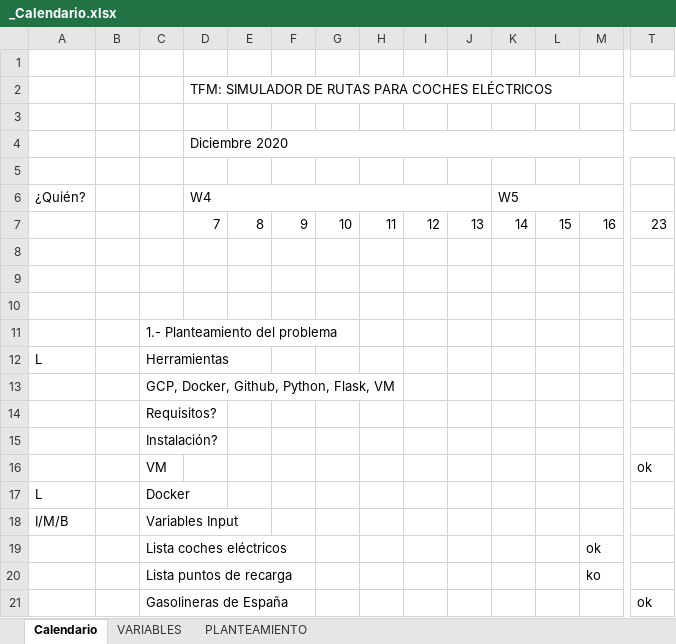
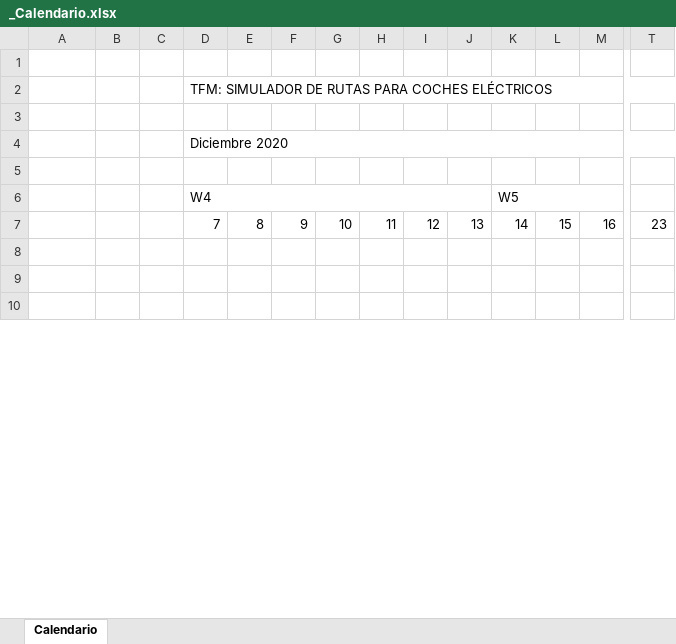
Before and after one commit to luciatomainodelacr/TFM, an Excel workbook: _Calendario.xlsx, sheet Calendario, drawn as a sheet; only a part is shown, gaps mark what is left out; values as stored, in another font and other column widths than the file's, no cell formats; charts and pictures not drawn; removed rows and columns are numbered as before the commit, all else as after; rows hold the shown columns only; the diff covers the shown part only; the diff names each change by its address in the sheet, - before the commit and + after, or states it on an @@ line.

```diff
--- a/_Calendario.xlsx (sheet Calendario)
+++ b/_Calendario.xlsx (sheet Calendario)
-sheet tab: VARIABLES
-sheet tab: PLANTEAMIENTO
-A6: ¿Quién?
+A6: (empty)
-row 11:  |  | 1.- Planteamiento del problema
@@ row 12 hidden: L |  | Herramientas @@
@@ row 13 hidden:  |  | GCP, Docker, Github, Python, Flask, VM @@
@@ row 14 hidden:  |  | Requisitos? @@
@@ row 15 hidden:  |  | Instalación? @@
@@ row 16 hidden:  |  | VM |  |  |  |  |  |  |  |  |  |  | ok @@
@@ row 17 hidden: L |  | Docker @@
@@ row 18 hidden: I/M/B |  | Variables Input @@
@@ row 19 hidden:  |  | Lista coches eléctricos |  |  |  |  |  |  |  |  |  | ok @@
@@ row 20 hidden:  |  | Lista puntos de recarga |  |  |  |  |  |  |  |  |  | ko @@
@@ row 21 hidden:  |  | Gasolineras de España |  |  |  |  |  |  |  |  |  |  | ok @@
```
Also changed, not shown: 42 added rows, 10 removed rows, 20 hidden or unhidden rows, 13 edited cells and merged cells elsewhere in this sheet, cell formats, charts or pictures, 21 other files.
